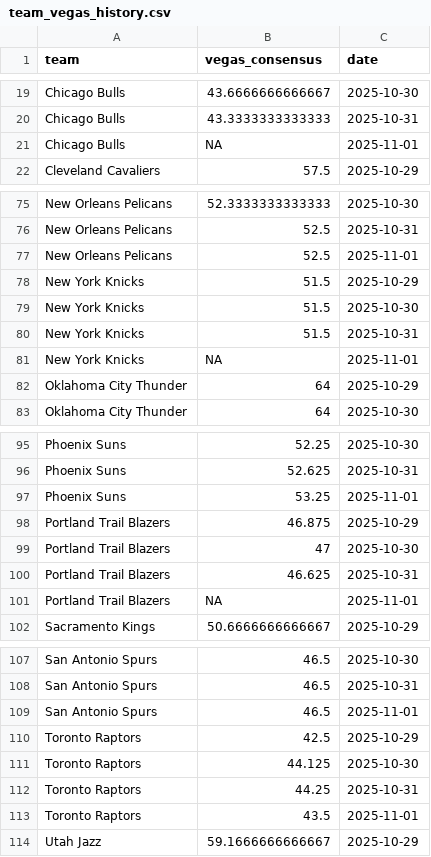
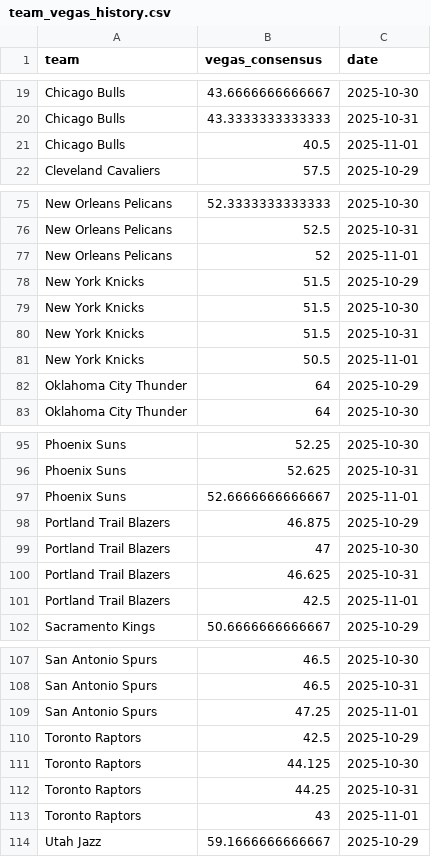
Before and after one commit to ejperez2/skins-standings, a CSV file: team_vegas_history.csv, drawn as a sheet; only a part is shown, gaps mark what is left out; the diff covers the shown part only.

```diff
--- a/team_vegas_history.csv
+++ b/team_vegas_history.csv
@@ -20,3 +20,3 @@
 "Chicago Bulls",43.3333333333333,2025-10-31
-"Chicago Bulls",NA,2025-11-01
+"Chicago Bulls",40.5,2025-11-01
 "Cleveland Cavaliers",57.5,2025-10-29
@@ -76,3 +76,3 @@
 "New Orleans Pelicans",52.5,2025-10-31
-"New Orleans Pelicans",52.5,2025-11-01
+"New Orleans Pelicans",52,2025-11-01
 "New York Knicks",51.5,2025-10-29
@@ -80,3 +80,3 @@
 "New York Knicks",51.5,2025-10-31
-"New York Knicks",NA,2025-11-01
+"New York Knicks",50.5,2025-11-01
 "Oklahoma City Thunder",64,2025-10-29
@@ -96,3 +96,3 @@
 "Phoenix Suns",52.625,2025-10-31
-"Phoenix Suns",53.25,2025-11-01
+"Phoenix Suns",52.6666666666667,2025-11-01
 "Portland Trail Blazers",46.875,2025-10-29
@@ -100,3 +100,3 @@
 "Portland Trail Blazers",46.625,2025-10-31
-"Portland Trail Blazers",NA,2025-11-01
+"Portland Trail Blazers",42.5,2025-11-01
 "Sacramento Kings",50.6666666666667,2025-10-29
@@ -108,3 +108,3 @@
 "San Antonio Spurs",46.5,2025-10-31
-"San Antonio Spurs",46.5,2025-11-01
+"San Antonio Spurs",47.25,2025-11-01
 "Toronto Raptors",42.5,2025-10-29
@@ -112,3 +112,3 @@
 "Toronto Raptors",44.25,2025-10-31
-"Toronto Raptors",43.5,2025-11-01
+"Toronto Raptors",43,2025-11-01
 "Utah Jazz",59.1666666666667,2025-10-29
```
Also changed, not shown: 2 edited cells elsewhere in this file, standings_history.csv, 1 other file.
